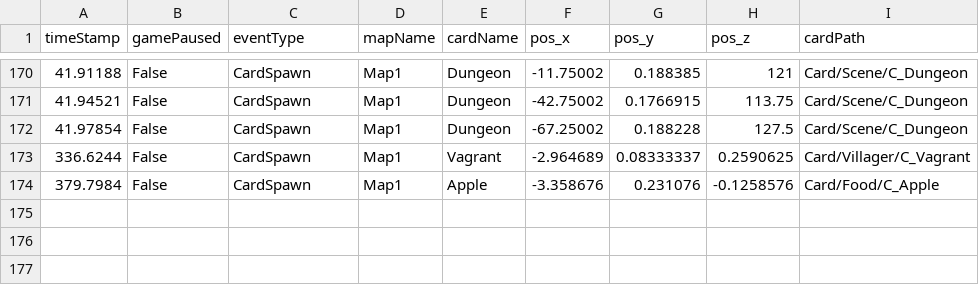
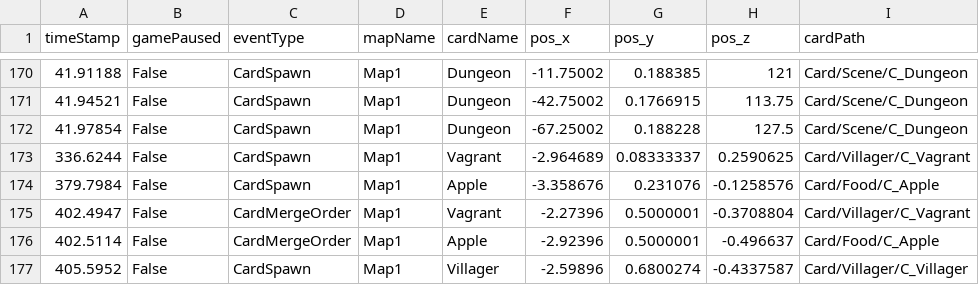
Before and after one commit to SuperHellCat/TCS_TELEREPO, a CSV file: Data/Recent/EVZMS_20240508234920.csv, drawn as a sheet; only a part is shown, gaps mark what is left out.

Commit message:
New Data Recorded At 2024-05-08-23-56-25

```diff
--- a/Data/Recent/EVZMS_20240508234920.csv
+++ b/Data/Recent/EVZMS_20240508234920.csv
@@ -174 +174,4 @@ timeStamp,gamePaused,eventType,mapName,cardName,pos_x,pos_y,pos_z,cardPath
 379.7984,False,CardSpawn,Map1,Apple,-3.358676,0.231076,-0.1258576,Card/Food/C_Apple
+402.4947,False,CardMergeOrder,Map1,Vagrant,-2.27396,0.5000001,-0.3708804,Card/Villager/C_Vagrant
+402.5114,False,CardMergeOrder,Map1,Apple,-2.92396,0.5000001,-0.496637,Card/Food/C_Apple
+405.5952,False,CardSpawn,Map1,Villager,-2.59896,0.6800274,-0.4337587,Card/Villager/C_Villager
```
